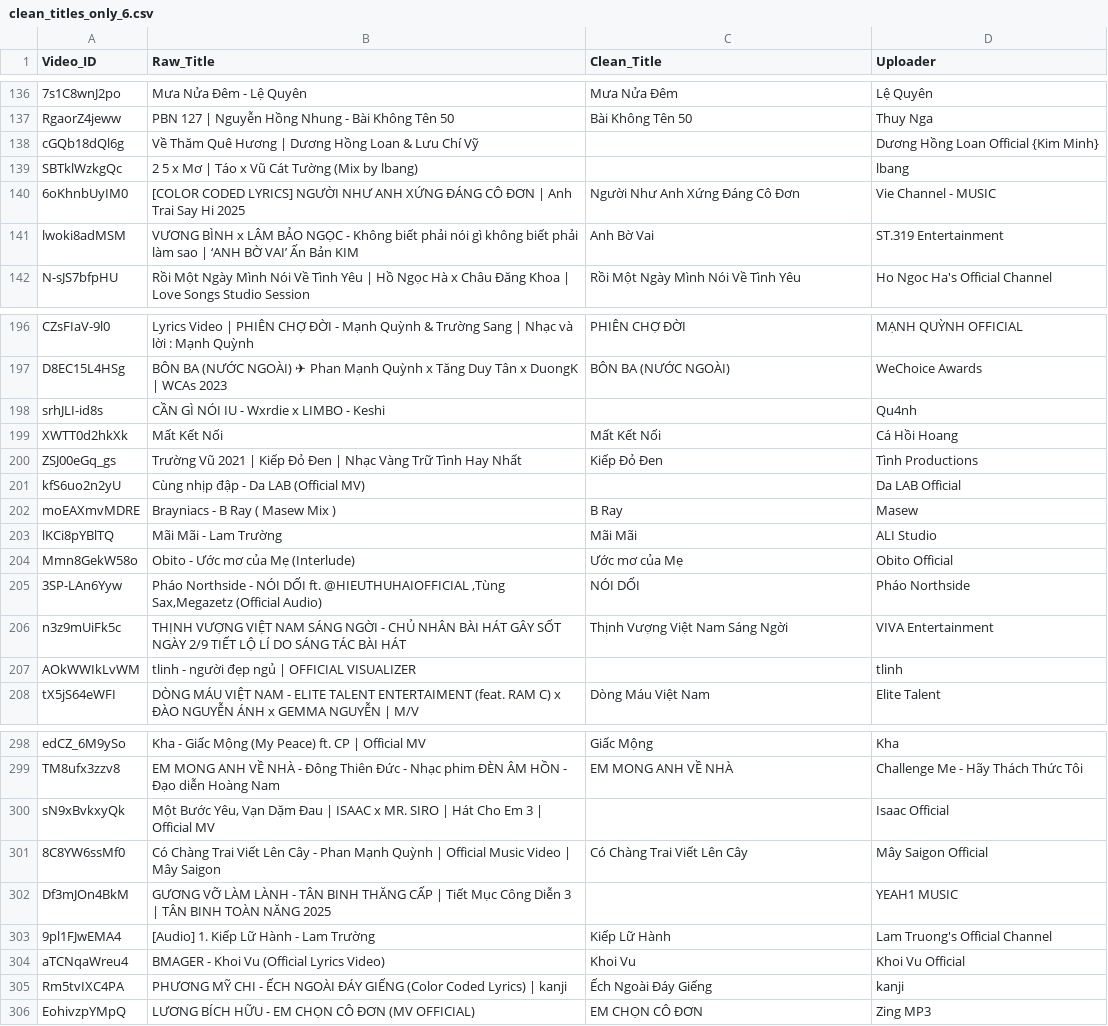
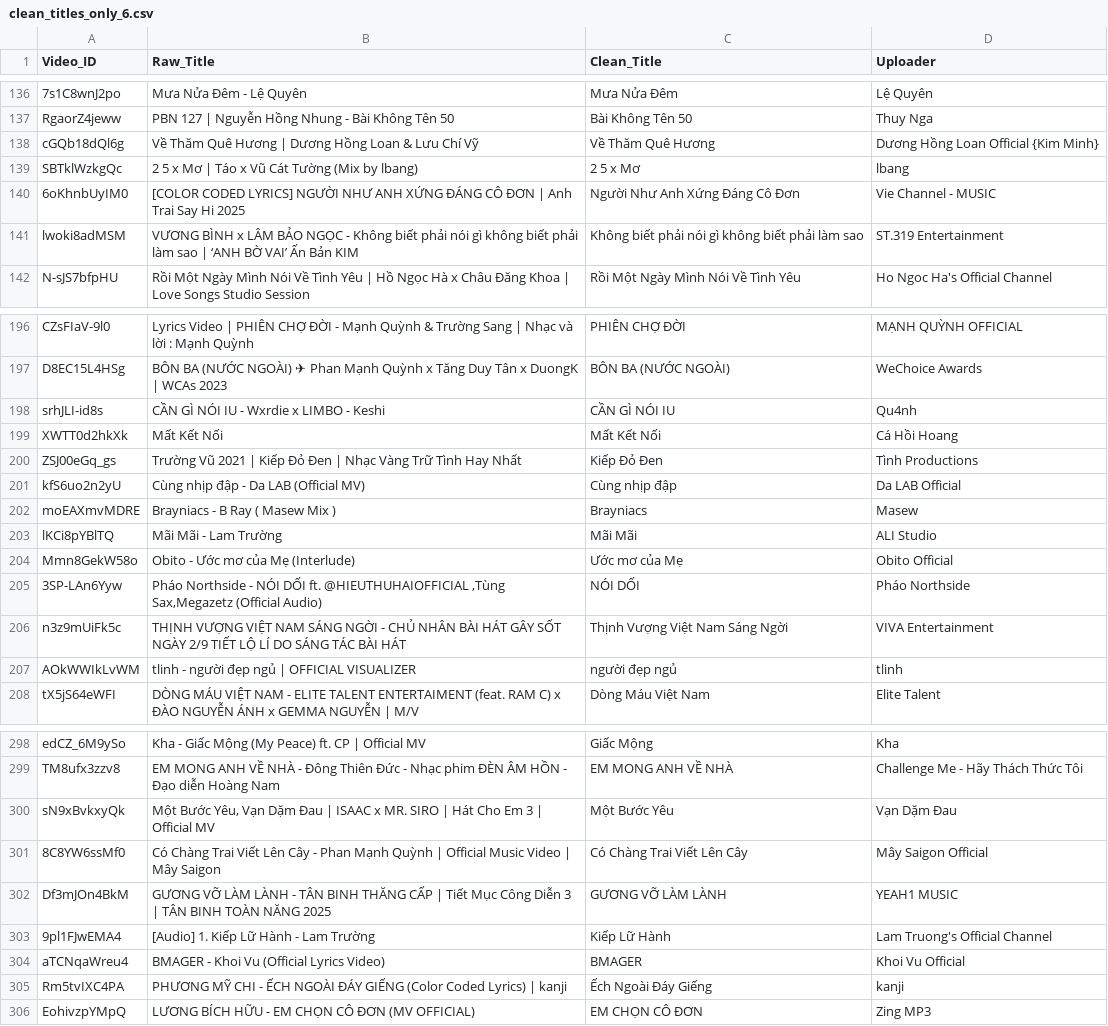
Before and after one commit to thanhnhan959604/musicEmotionRecognition, a CSV file: data/processed/splits_clean/clean_titles_only_6.csv, drawn as a sheet; only a part is shown, gaps mark what is left out; the diff covers the shown part only; the diff names each change by its address in the sheet, - before the commit and + after, or states it on an @@ line.

```diff
--- a/data/processed/splits_clean/clean_titles_only_6.csv
+++ b/data/processed/splits_clean/clean_titles_only_6.csv
-C138 (Clean_Title): (empty)
+C138 (Clean_Title): Về Thăm Quê Hương
-C139 (Clean_Title): (empty)
+C139 (Clean_Title): 2 5 x Mơ
-C141 (Clean_Title): Anh Bờ Vai
+C141 (Clean_Title): Không biết phải nói gì không biết phải làm sao
-C198 (Clean_Title): (empty)
+C198 (Clean_Title): CẦN GÌ NÓI IU
-C201 (Clean_Title): (empty)
+C201 (Clean_Title): Cùng nhịp đập
-C202 (Clean_Title): B Ray
+C202 (Clean_Title): Brayniacs
-C207 (Clean_Title): (empty)
+C207 (Clean_Title): người đẹp ngủ
-C300 (Clean_Title): (empty)
+C300 (Clean_Title): Một Bước Yêu
-D300 (Uploader): Isaac Official
+D300 (Uploader): Vạn Dặm Đau
-C302 (Clean_Title): (empty)
+C302 (Clean_Title): GƯƠNG VỠ LÀM LÀNH
-C304 (Clean_Title): Khoi Vu
+C304 (Clean_Title): BMAGER
```
Also changed, not shown: 49 edited cells elsewhere in this file, data/processed/splits_clean/clean_titles_only_7.csv, 1 other file.
